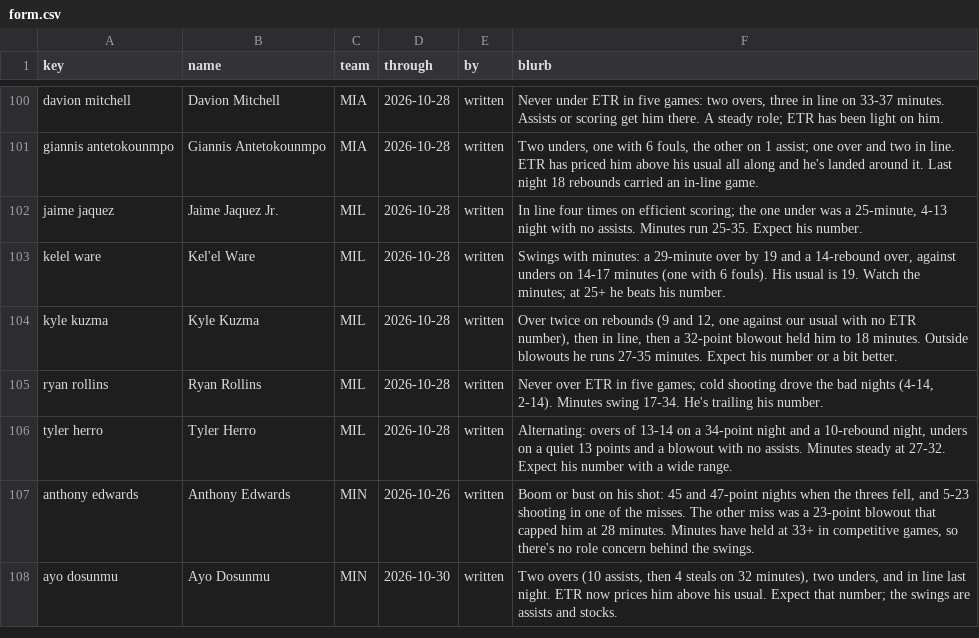
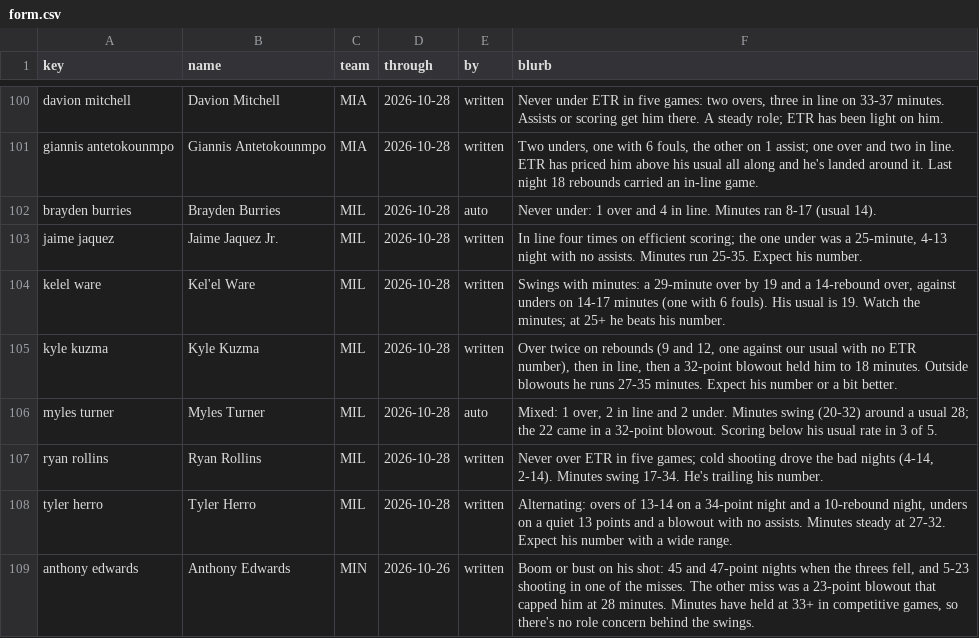
Before and after one commit to JonBoyBeats/br_rankings, a CSV file: analysis/nba/form.csv, drawn as a sheet; only a part is shown, gaps mark what is left out; the shorter side is filled out with more unchanged rows; the diff names each change by its address in the sheet, - before the commit and + after, or states it on an @@ line.

```diff
--- a/analysis/nba/form.csv
+++ b/analysis/nba/form.csv
+row 102: brayden burries | Brayden Burries | MIL | 2026-10-28 | auto | Never under: 1 over and 4 in line. Minutes ran 8-17 (usual 14).
+row 106: myles turner | Myles Turner | MIL | 2026-10-28 | auto | Mixed: 1 over, 2 in line and 2 under. Minutes swing (20-32) around a usual 28; the 22 came in a 32-point blowout. Scoring below his usual rate in 3 of 5.
```
Also changed, not shown: analysis/nba/takes/2026-10-31_recent.csv, 1 other file.
